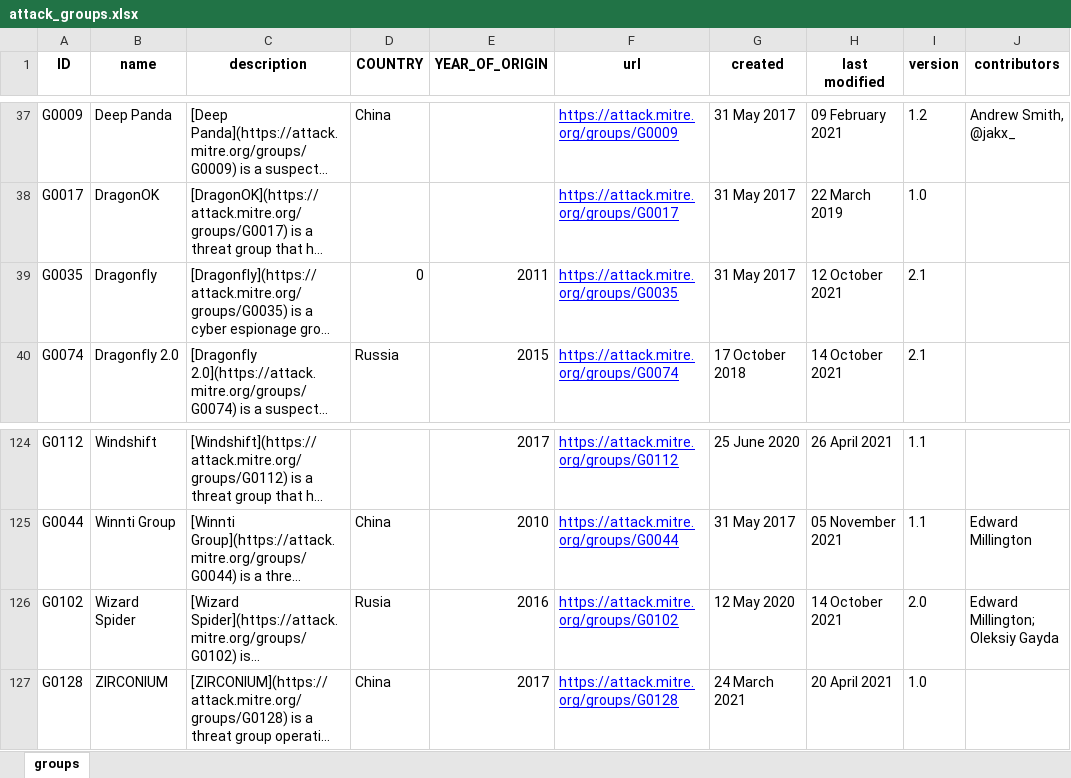
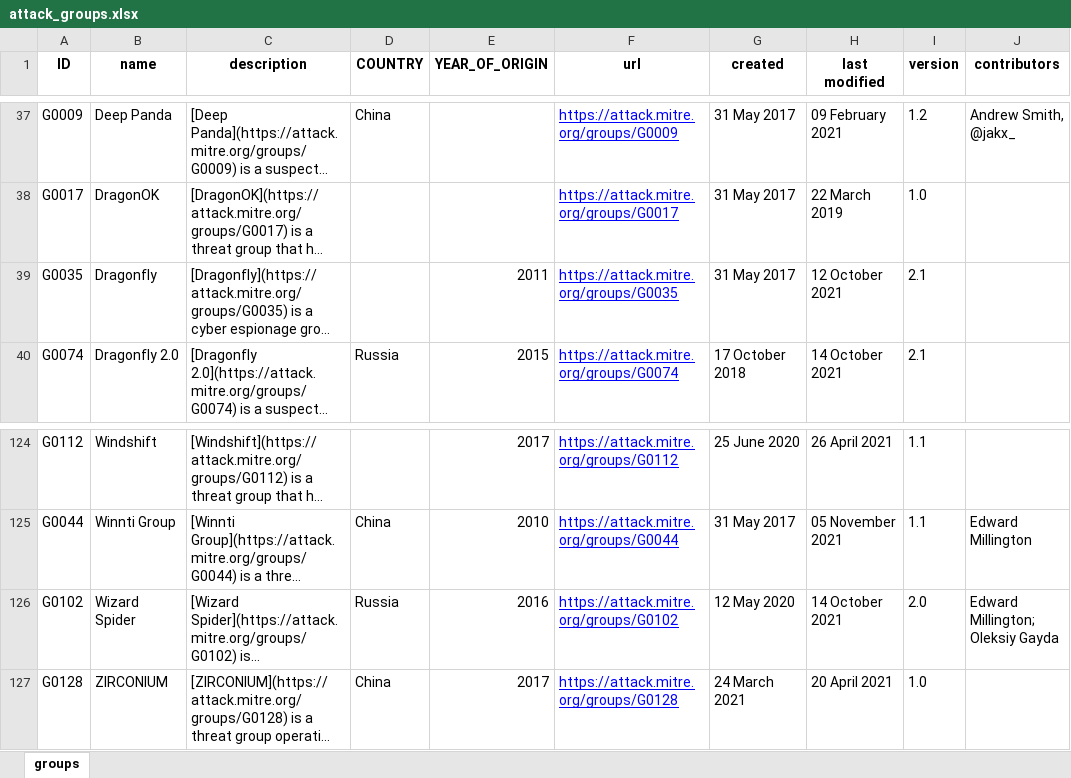
Before and after one commit to correnm/RelevanceRank, an Excel workbook: DataFiles/MITRE ATT&CK/attack_groups.xlsx, sheet groups, drawn as a sheet; only a part is shown, gaps mark what is left out; long unchanged cells end in …; values as stored, in another font and other column widths than the file's, no borders; the diff names each change by its address in the sheet, - before the commit and + after, or states it on an @@ line.

Commit message:
Data Collection

```diff
--- a/DataFiles/MITRE ATT&CK/attack_groups.xlsx (sheet groups)
+++ b/DataFiles/MITRE ATT&CK/attack_groups.xlsx (sheet groups)
-D39 (COUNTRY): 0
+D39 (COUNTRY): (empty)
-D126 (COUNTRY): Rusia
+D126 (COUNTRY): Russia
```
Also changed, not shown: 40 other files.
